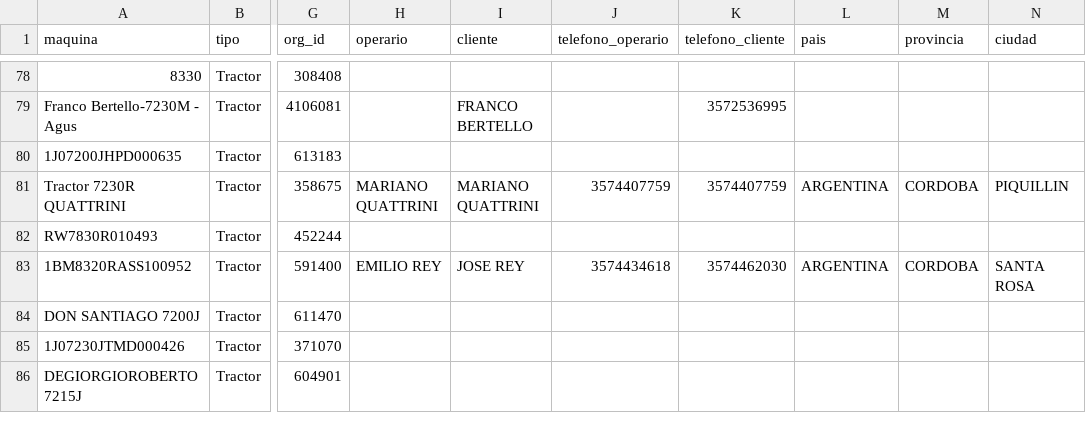
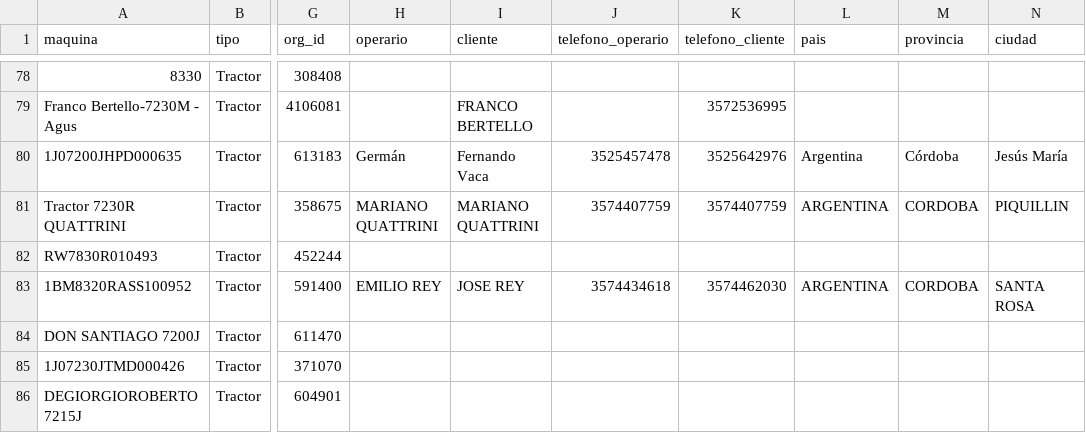
Before and after one commit to s-dagatti/crack_del_campo, a CSV file: data/base_de_clientes.csv, drawn as a sheet; only a part is shown, gaps mark what is left out; the diff names each change by its address in the sheet, - before the commit and + after, or states it on an @@ line.

Commit message:
Actualiza participante 1J07200JHPD000635

```diff
--- a/data/base_de_clientes.csv
+++ b/data/base_de_clientes.csv
-H80 (operario): (empty)
+H80 (operario): Germán
-I80 (cliente): (empty)
+I80 (cliente): Fernando Vaca
-J80 (telefono_operario): (empty)
+J80 (telefono_operario): 3525457478
-K80 (telefono_cliente): (empty)
+K80 (telefono_cliente): 3525642976
-L80 (pais): (empty)
+L80 (pais): Argentina
-M80 (provincia): (empty)
+M80 (provincia): Córdoba
-N80 (ciudad): (empty)
+N80 (ciudad): Jesús María
```
